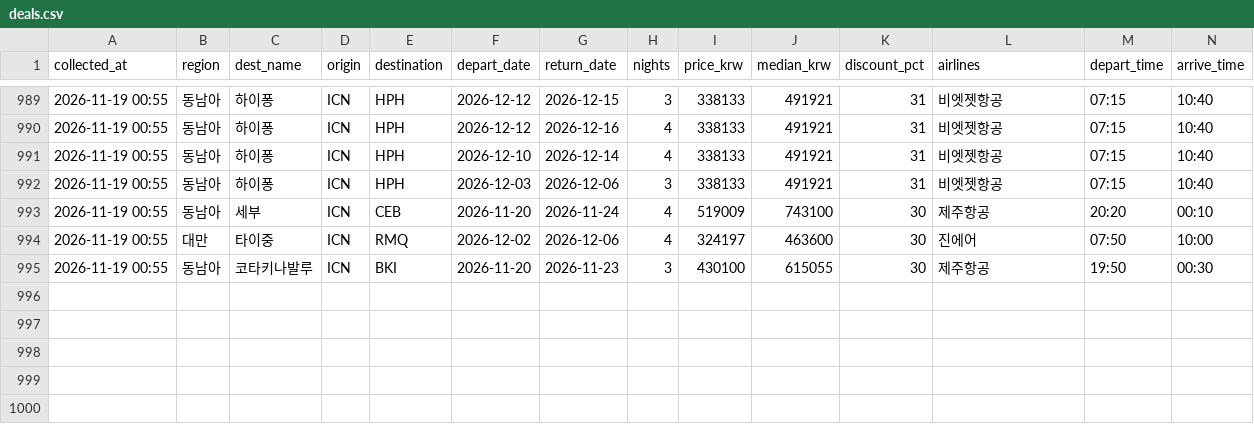
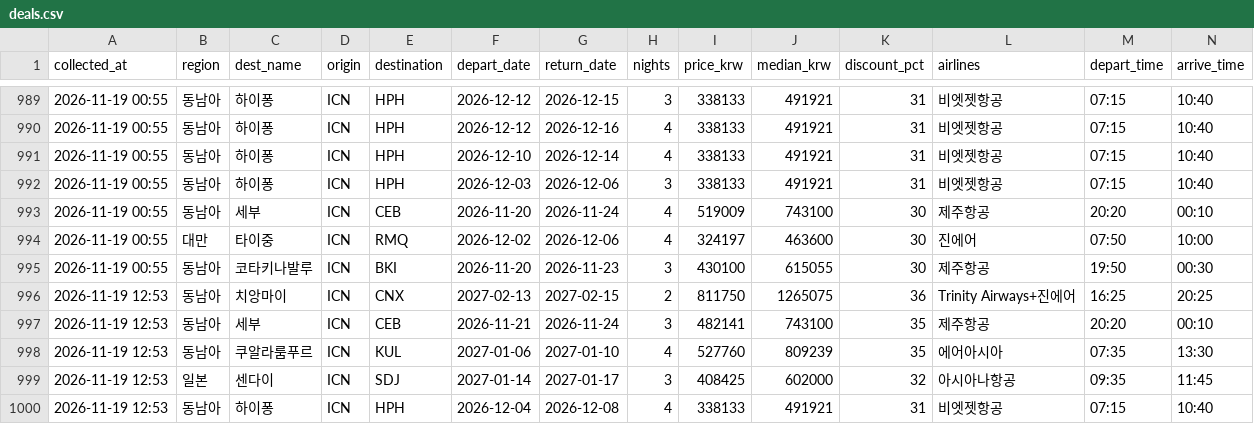
Before and after one commit to dochifree/flight-tracker, a CSV file: data/deals.csv, drawn as a sheet; only a part is shown, gaps mark what is left out; the diff names each change by its address in the sheet, - before the commit and + after, or states it on an @@ line.

```diff
--- a/data/deals.csv
+++ b/data/deals.csv
+row 996: 2026-11-19 12:53 | 동남아 | 치앙마이 | ICN | CNX | 2027-02-13 | 2027-02-15 | 2 | 811750 | 1265075 | 36 | Trinity Airways+진에어 | 16:25 | 20:25
+row 997: 2026-11-19 12:53 | 동남아 | 세부 | ICN | CEB | 2026-11-21 | 2026-11-24 | 3 | 482141 | 743100 | 35 | 제주항공 | 20:20 | 00:10
+row 998: 2026-11-19 12:53 | 동남아 | 쿠알라룸푸르 | ICN | KUL | 2027-01-06 | 2027-01-10 | 4 | 527760 | 809239 | 35 | 에어아시아 | 07:35 | 13:30
+row 999: 2026-11-19 12:53 | 일본 | 센다이 | ICN | SDJ | 2027-01-14 | 2027-01-17 | 3 | 408425 | 602000 | 32 | 아시아나항공 | 09:35 | 11:45
+row 1000: 2026-11-19 12:53 | 동남아 | 하이퐁 | ICN | HPH | 2026-12-04 | 2026-12-08 | 4 | 338133 | 491921 | 31 | 비엣젯항공 | 07:15 | 10:40
```
Also changed, not shown: data/offers.csv, data/summary.csv, 2 other files.
